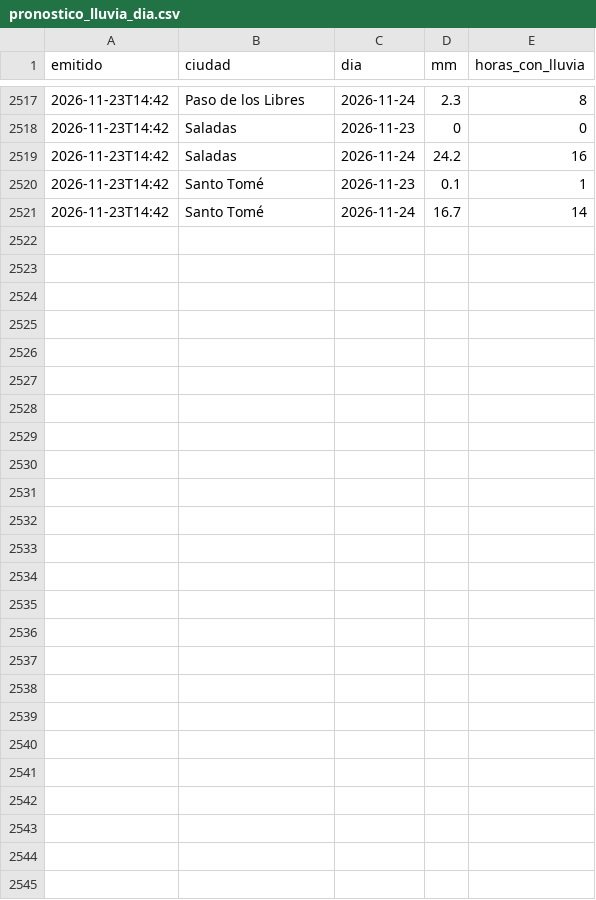
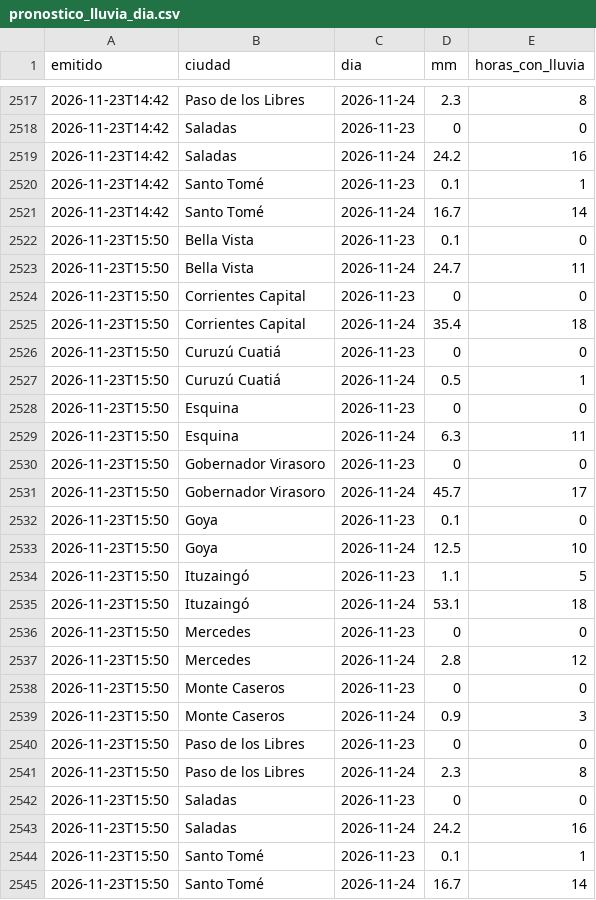
Before and after one commit to tablerocorrientes/tablerocorrientes.github.io, a CSV file: data/registro/pronostico_lluvia_dia.csv, drawn as a sheet; only a part is shown, gaps mark what is left out; the diff names each change by its address in the sheet, - before the commit and + after, or states it on an @@ line.

```diff
--- a/data/registro/pronostico_lluvia_dia.csv
+++ b/data/registro/pronostico_lluvia_dia.csv
+row 2522: 2026-11-23T15:50 | Bella Vista | 2026-11-23 | 0.1 | 0
+row 2523: 2026-11-23T15:50 | Bella Vista | 2026-11-24 | 24.7 | 11
+row 2524: 2026-11-23T15:50 | Corrientes Capital | 2026-11-23 | 0 | 0
+row 2525: 2026-11-23T15:50 | Corrientes Capital | 2026-11-24 | 35.4 | 18
+row 2526: 2026-11-23T15:50 | Curuzú Cuatiá | 2026-11-23 | 0 | 0
+row 2527: 2026-11-23T15:50 | Curuzú Cuatiá | 2026-11-24 | 0.5 | 1
+row 2528: 2026-11-23T15:50 | Esquina | 2026-11-23 | 0 | 0
+row 2529: 2026-11-23T15:50 | Esquina | 2026-11-24 | 6.3 | 11
+row 2530: 2026-11-23T15:50 | Gobernador Virasoro | 2026-11-23 | 0 | 0
+row 2531: 2026-11-23T15:50 | Gobernador Virasoro | 2026-11-24 | 45.7 | 17
+row 2532: 2026-11-23T15:50 | Goya | 2026-11-23 | 0.1 | 0
+row 2533: 2026-11-23T15:50 | Goya | 2026-11-24 | 12.5 | 10
+row 2534: 2026-11-23T15:50 | Ituzaingó | 2026-11-23 | 1.1 | 5
+row 2535: 2026-11-23T15:50 | Ituzaingó | 2026-11-24 | 53.1 | 18
+row 2536: 2026-11-23T15:50 | Mercedes | 2026-11-23 | 0 | 0
+row 2537: 2026-11-23T15:50 | Mercedes | 2026-11-24 | 2.8 | 12
+row 2538: 2026-11-23T15:50 | Monte Caseros | 2026-11-23 | 0 | 0
+row 2539: 2026-11-23T15:50 | Monte Caseros | 2026-11-24 | 0.9 | 3
+row 2540: 2026-11-23T15:50 | Paso de los Libres | 2026-11-23 | 0 | 0
+row 2541: 2026-11-23T15:50 | Paso de los Libres | 2026-11-24 | 2.3 | 8
+row 2542: 2026-11-23T15:50 | Saladas | 2026-11-23 | 0 | 0
+row 2543: 2026-11-23T15:50 | Saladas | 2026-11-24 | 24.2 | 16
+row 2544: 2026-11-23T15:50 | Santo Tomé | 2026-11-23 | 0.1 | 1
+row 2545: 2026-11-23T15:50 | Santo Tomé | 2026-11-24 | 16.7 | 14
```
Also changed, not shown: data/registro/pronostico_lluvia_horaria_capital.csv, 27 other files.
